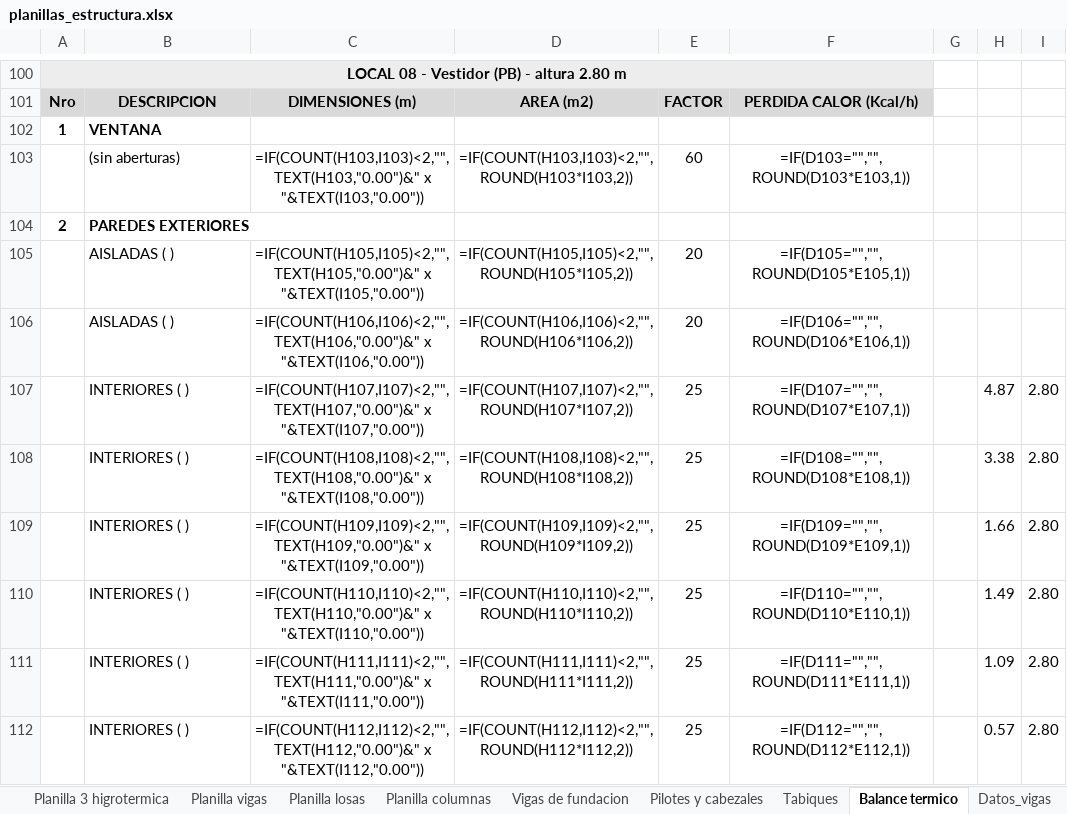
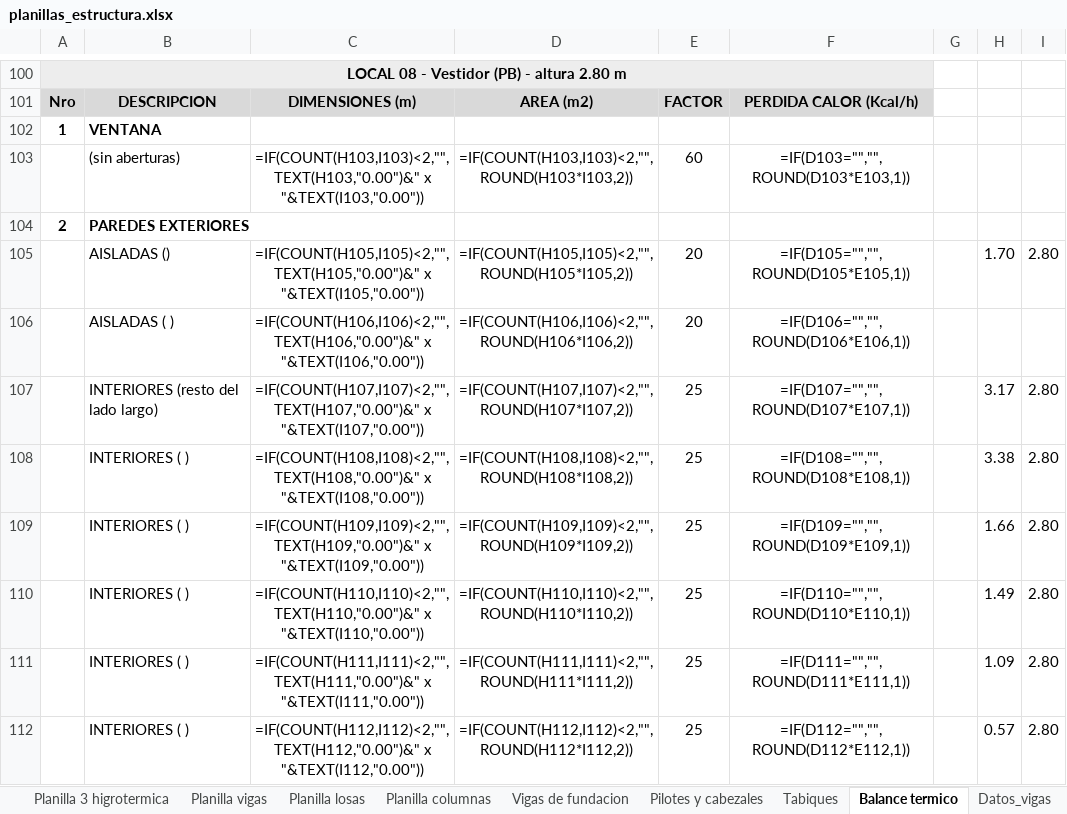
Before and after one commit to LoloMelia/tareas-claude, an Excel workbook: planillas/planillas_estructura.xlsx, sheet Balance termico, drawn as a sheet; only a part is shown, gaps mark what is left out; values as stored, in another font and other column widths than the file's, no borders; formulas without a stored value are shown as written; the diff names each change by its address in the sheet, - before the commit and + after, or states it on an @@ line.

```diff
--- a/planillas/planillas_estructura.xlsx (sheet Balance termico)
+++ b/planillas/planillas_estructura.xlsx (sheet Balance termico)
-B105: AISLADAS ( )
+B105: AISLADAS ()
-H105: (empty)
+H105: 1.70
-I105: (empty)
+I105: 2.80
-B107: INTERIORES ( )
+B107: INTERIORES (resto del lado largo)
-H107: 4.87
+H107: 3.17
```
